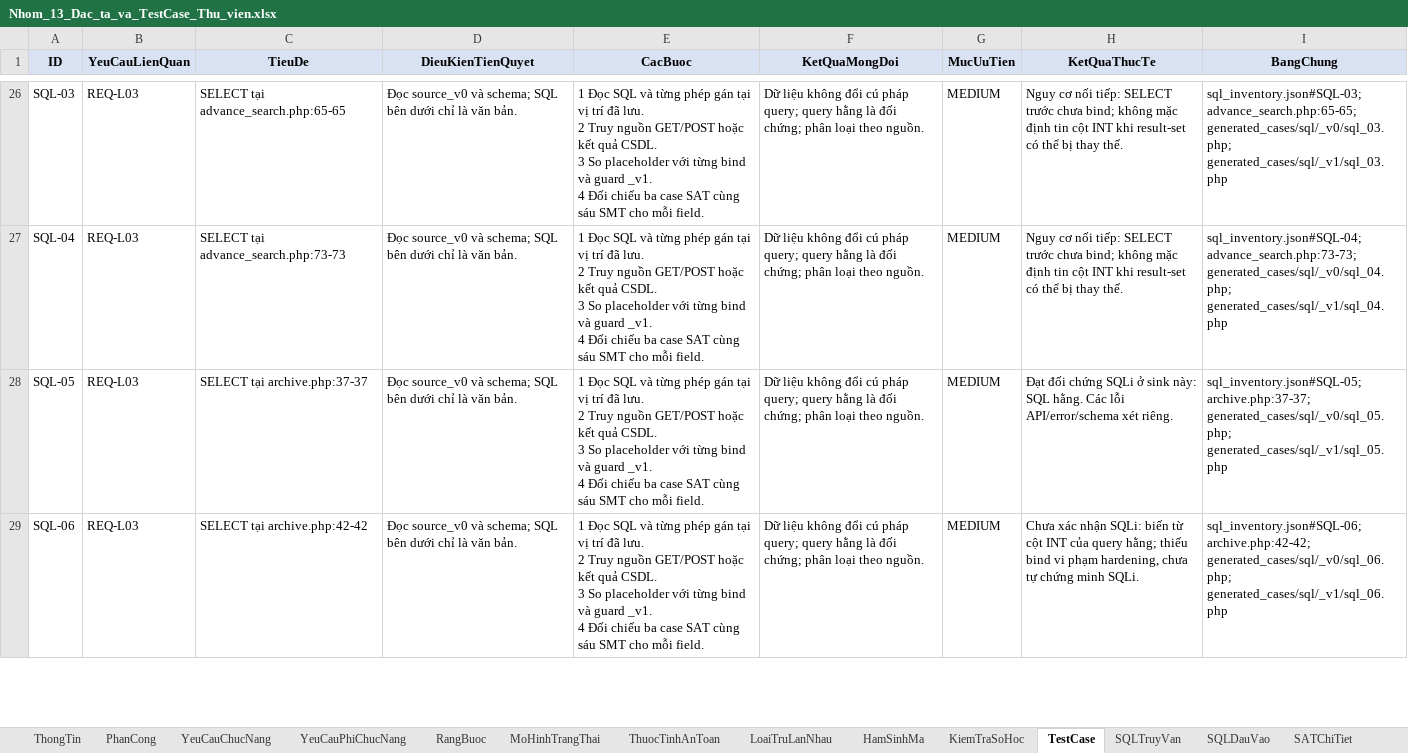
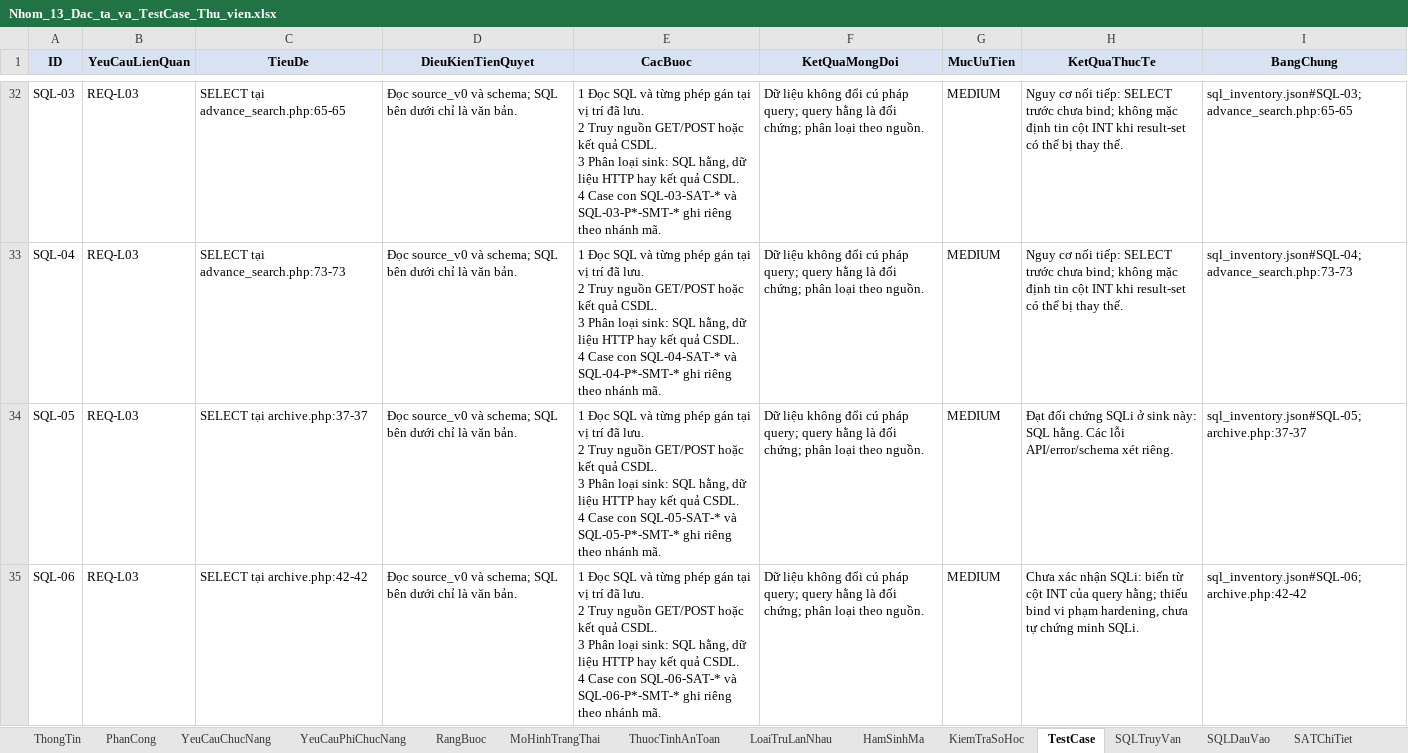
Before and after one commit to ndviet0303/atpm, an Excel workbook: outputs/Nhom13_23010359_NguyenDuyMinh_23010345_DangNhatNhat_23010636_NghiemDucViet_BTL/Nhom_13_Dac_ta_va_TestCase_Thu_vien.xlsx, sheet TestCase, drawn as a sheet; only a part is shown, gaps mark what is left out; values as stored, in another font and other column widths than the file's, no borders; table styles not drawn; addresses are those after the commit; ↵ is a line break in a cell; the diff covers the shown part only; the diff names each change by its address in the sheet, - before the commit and + after, or states it on an @@ line.

Commit message:
docs(outputs): split summary test cases per code branch (816 -> 822)
TC-17..22 now cover _v0 only and TC-23..28 _v1 only, so no record mixes
the two branches. Regenerates the case register, xlsx, group report and
the Minh/Nhat excerpts, and updates README, KIEM_TRA, provenance and
checksums to 822 records.

```diff
--- a/outputs/Nhom13_23010359_NguyenDuyMinh_23010345_DangNhatNhat_23010636_NghiemDucViet_BTL/Nhom_13_Dac_ta_va_TestCase_Thu_vien.xlsx (sheet TestCase)
+++ b/outputs/Nhom13_23010359_NguyenDuyMinh_23010345_DangNhatNhat_23010636_NghiemDucViet_BTL/Nhom_13_Dac_ta_va_TestCase_Thu_vien.xlsx (sheet TestCase)
-E32 (CacBuoc): …CSDL. ↵ 3 So placeholder với từng bind và guard _v1. ↵ 4 Đối chiếu ba case SAT cùng sáu SMT cho mỗi field.
+E32 (CacBuoc): …CSDL. ↵ 3 Phân loại sink: SQL hằng, dữ liệu HTTP hay kết quả CSDL. ↵ 4 Case con SQL-03-SAT-* và SQL-03-P*-SMT-* ghi riêng theo nhánh mã.
-I32 (BangChung): sql_inventory.json#SQL-03; advance_search.php:65-65; generated_cases/sql/_v0/sql_03.php; generated_cases/sql/_v1/sql_03.php
+I32 (BangChung): sql_inventory.json#SQL-03; advance_search.php:65-65
-E33 (CacBuoc): …CSDL. ↵ 3 So placeholder với từng bind và guard _v1. ↵ 4 Đối chiếu ba case SAT cùng sáu SMT cho mỗi field.
+E33 (CacBuoc): …CSDL. ↵ 3 Phân loại sink: SQL hằng, dữ liệu HTTP hay kết quả CSDL. ↵ 4 Case con SQL-04-SAT-* và SQL-04-P*-SMT-* ghi riêng theo nhánh mã.
-I33 (BangChung): sql_inventory.json#SQL-04; advance_search.php:73-73; generated_cases/sql/_v0/sql_04.php; generated_cases/sql/_v1/sql_04.php
+I33 (BangChung): sql_inventory.json#SQL-04; advance_search.php:73-73
-E34 (CacBuoc): …CSDL. ↵ 3 So placeholder với từng bind và guard _v1. ↵ 4 Đối chiếu ba case SAT cùng sáu SMT cho mỗi field.
+E34 (CacBuoc): …CSDL. ↵ 3 Phân loại sink: SQL hằng, dữ liệu HTTP hay kết quả CSDL. ↵ 4 Case con SQL-05-SAT-* và SQL-05-P*-SMT-* ghi riêng theo nhánh mã.
-I34 (BangChung): sql_inventory.json#SQL-05; archive.php:37-37; generated_cases/sql/_v0/sql_05.php; generated_cases/sql/_v1/sql_05.php
+I34 (BangChung): sql_inventory.json#SQL-05; archive.php:37-37
-E35 (CacBuoc): …CSDL. ↵ 3 So placeholder với từng bind và guard _v1. ↵ 4 Đối chiếu ba case SAT cùng sáu SMT cho mỗi field.
+E35 (CacBuoc): …CSDL. ↵ 3 Phân loại sink: SQL hằng, dữ liệu HTTP hay kết quả CSDL. ↵ 4 Case con SQL-06-SAT-* và SQL-06-P*-SMT-* ghi riêng theo nhánh mã.
-I35 (BangChung): sql_inventory.json#SQL-06; archive.php:42-42; generated_cases/sql/_v0/sql_06.php; generated_cases/sql/_v1/sql_06.php
+I35 (BangChung): sql_inventory.json#SQL-06; archive.php:42-42
```
Also changed, not shown: 6 added rows and 130 edited cells elsewhere in this sheet, sheet ThongTin, sheet HamSinhMa, 11 other files.
